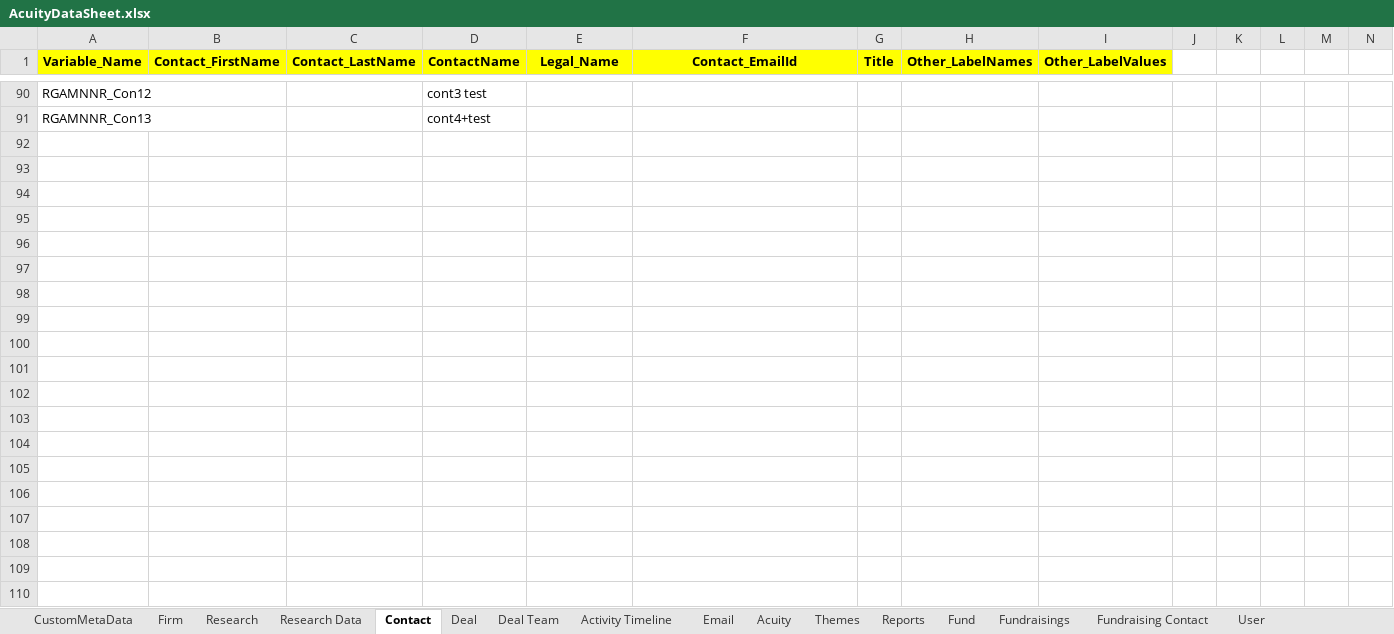
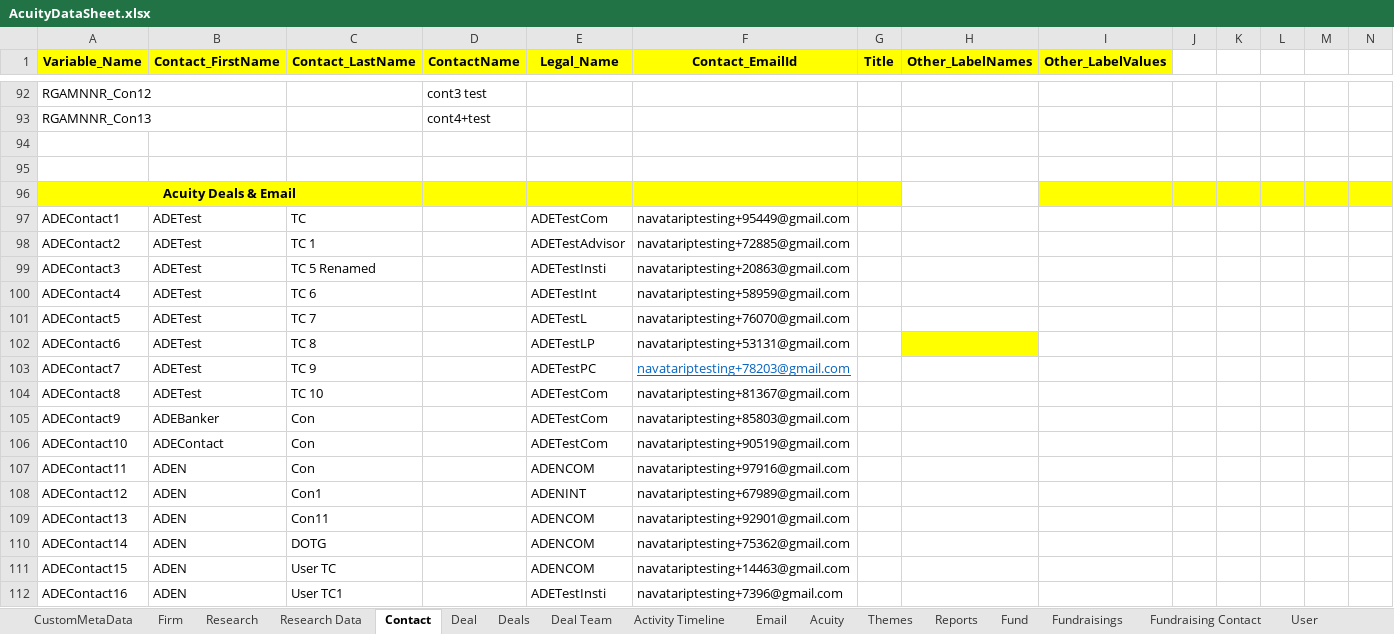
Before and after one commit to NitinNavatar/PE4.7, an Excel workbook: AcuityDataSheet.xlsx, sheet Contact, drawn as a sheet; only a part is shown, gaps mark what is left out; values as stored, in another font and other column widths than the file's, no borders; the diff covers the shown part only; the diff names each change by its address in the sheet, - before the commit and + after, or states it on an @@ line.

Commit message:
Merge acuity data sheet
Signed-off-by: ravi kumar <rkumar1@navatargroup.com>

```diff
--- a/AcuityDataSheet.xlsx (sheet Contact)
+++ b/AcuityDataSheet.xlsx (sheet Contact)
+sheet tab: Deals
+row 94: (empty)
+row 95: (empty)
+row 96: Acuity Deals & Email
+row 97: ADEContact1 | ADETest | TC |  | ADETestCom | navatariptesting+95449@gmail.com
+row 98: ADEContact2 | ADETest | TC 1 |  | ADETestAdvisor | navatariptesting+72885@gmail.com
+row 99: ADEContact3 | ADETest | TC 5 Renamed |  | ADETestInsti | navatariptesting+20863@gmail.com
+row 100: ADEContact4 | ADETest | TC 6 |  | ADETestInt | navatariptesting+58959@gmail.com
+row 101: ADEContact5 | ADETest | TC 7 |  | ADETestL | navatariptesting+76070@gmail.com
+row 102: ADEContact6 | ADETest | TC 8 |  | ADETestLP | navatariptesting+53131@gmail.com
+row 103: ADEContact7 | ADETest | TC 9 |  | ADETestPC | navatariptesting+78203@gmail.com
+row 104: ADEContact8 | ADETest | TC 10 |  | ADETestCom | navatariptesting+81367@gmail.com
+row 105: ADEContact9 | ADEBanker | Con |  | ADETestCom | navatariptesting+85803@gmail.com
+row 106: ADEContact10 | ADEContact | Con |  | ADETestCom | navatariptesting+90519@gmail.com
+row 107: ADEContact11 | ADEN | Con |  | ADENCOM | navatariptesting+97916@gmail.com
+row 108: ADEContact12 | ADEN | Con1 |  | ADENINT | navatariptesting+67989@gmail.com
+row 109: ADEContact13 | ADEN | Con11 |  | ADENCOM | navatariptesting+92901@gmail.com
+row 110: ADEContact14 | ADEN | DOTG |  | ADENCOM | navatariptesting+75362@gmail.com
+row 111: ADEContact15 | ADEN | User TC |  | ADENCOM | navatariptesting+14463@gmail.com
+row 112: ADEContact16 | ADEN | User TC1 |  | ADETestInsti | navatariptesting+7396@gmail.com
```
Also changed, not shown: 29 added rows elsewhere in this sheet, sheet Deal Team, sheet Firm, sheet CustomMetaData, sheet Acuity, sheet Fundraisings, sheet Activity Timeline, 3 more sheets, other sheet tabs, 1 other file.
